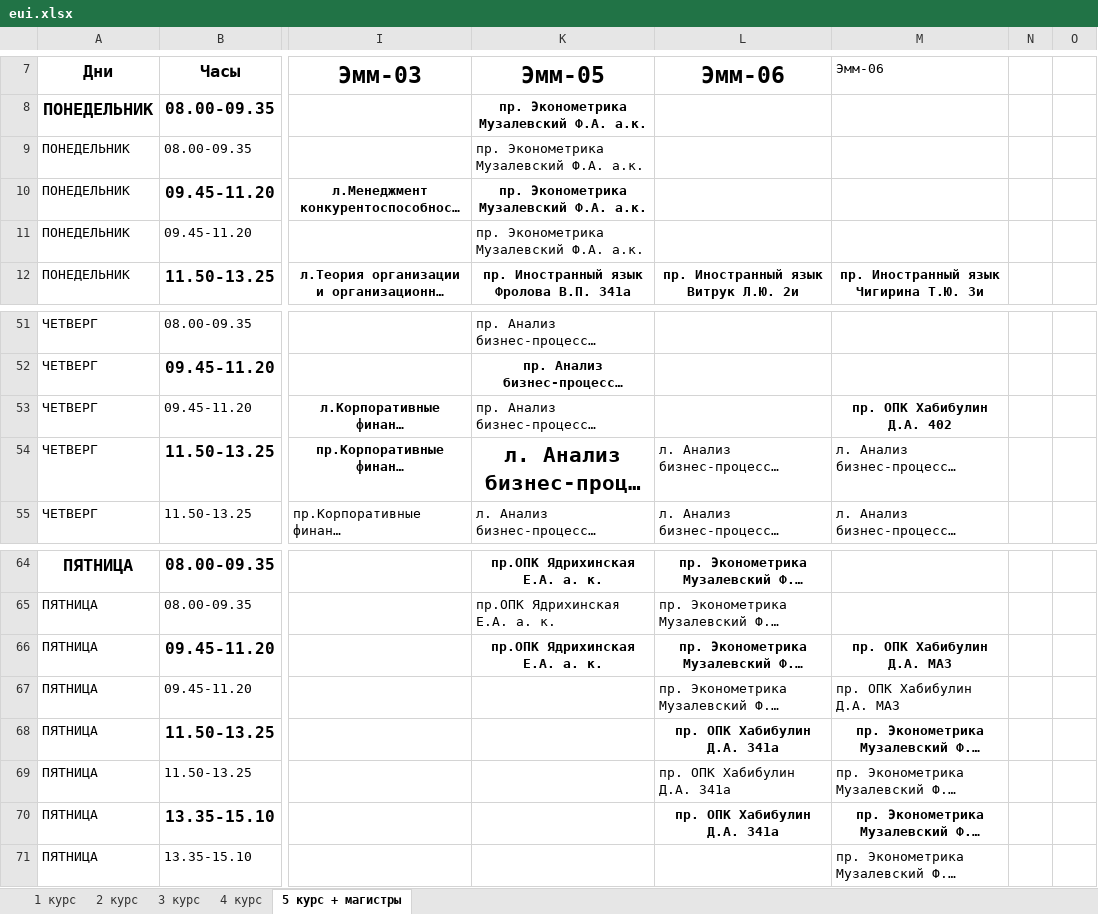
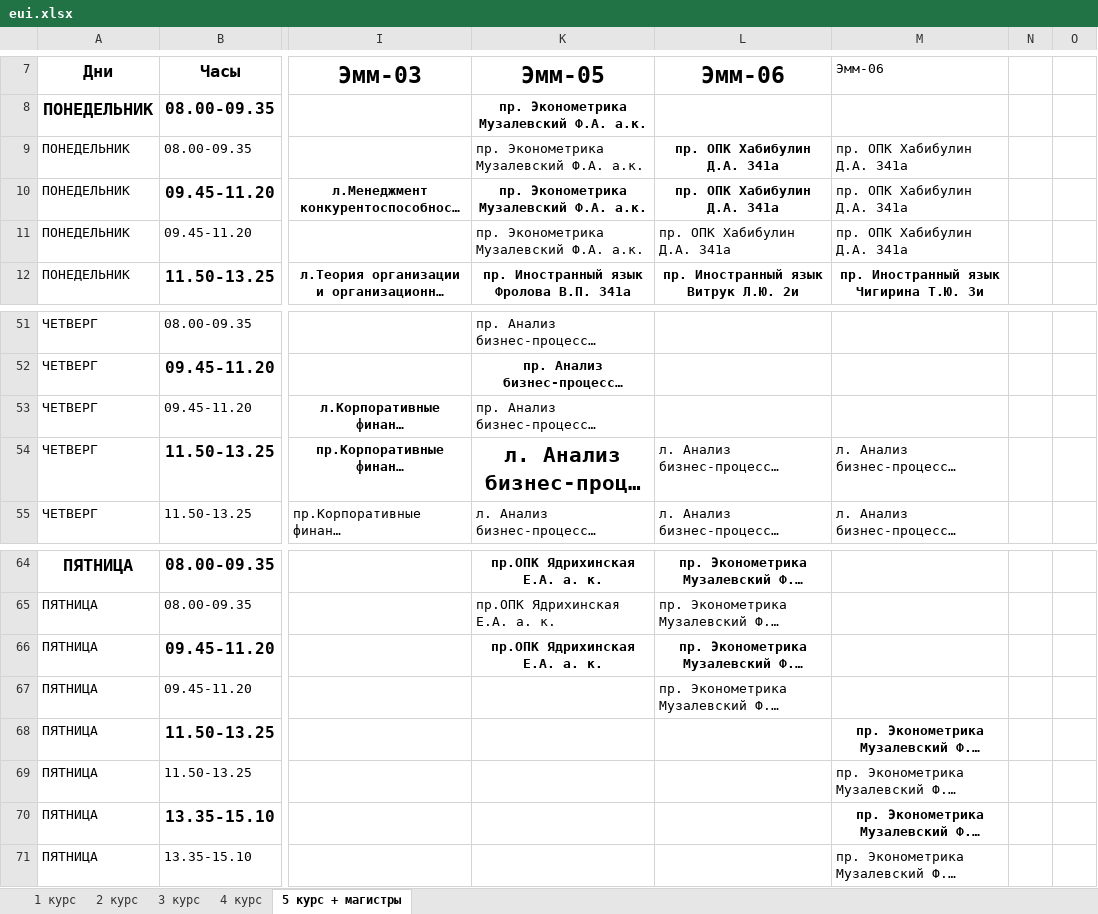
Before and after one commit to Solomka-0/VK_VSUET_Assistant, an Excel workbook: timetables/eui.xlsx, sheet 5 курс + магистры, drawn as a sheet; only a part is shown, gaps mark what is left out; long unchanged cells end in …; values as stored, in another font and other column widths than the file's, no borders; the diff names each change by its address in the sheet, - before the commit and + after, or states it on an @@ line.

```diff
--- a/timetables/eui.xlsx (sheet 5 курс + магистры)
+++ b/timetables/eui.xlsx (sheet 5 курс + магистры)
-L9:L11: (empty)
+L9:L11: пр. ОПК Хабибулин Д.А. 341а
-M9:M11: (empty)
+M9:M11: пр. ОПК Хабибулин Д.А. 341а
-M53: пр. ОПК Хабибулин Д.А. 402
+M53: (empty)
-M66:M67: пр. ОПК Хабибулин Д.А. МАЗ
+M66:M67: (empty)
-L68:L70: пр. ОПК Хабибулин Д.А. 341а
+L68:L70: (empty)
```
Also changed, not shown: timetables/eht.xlsx, timetables/pma.xlsx, 5 other files.
